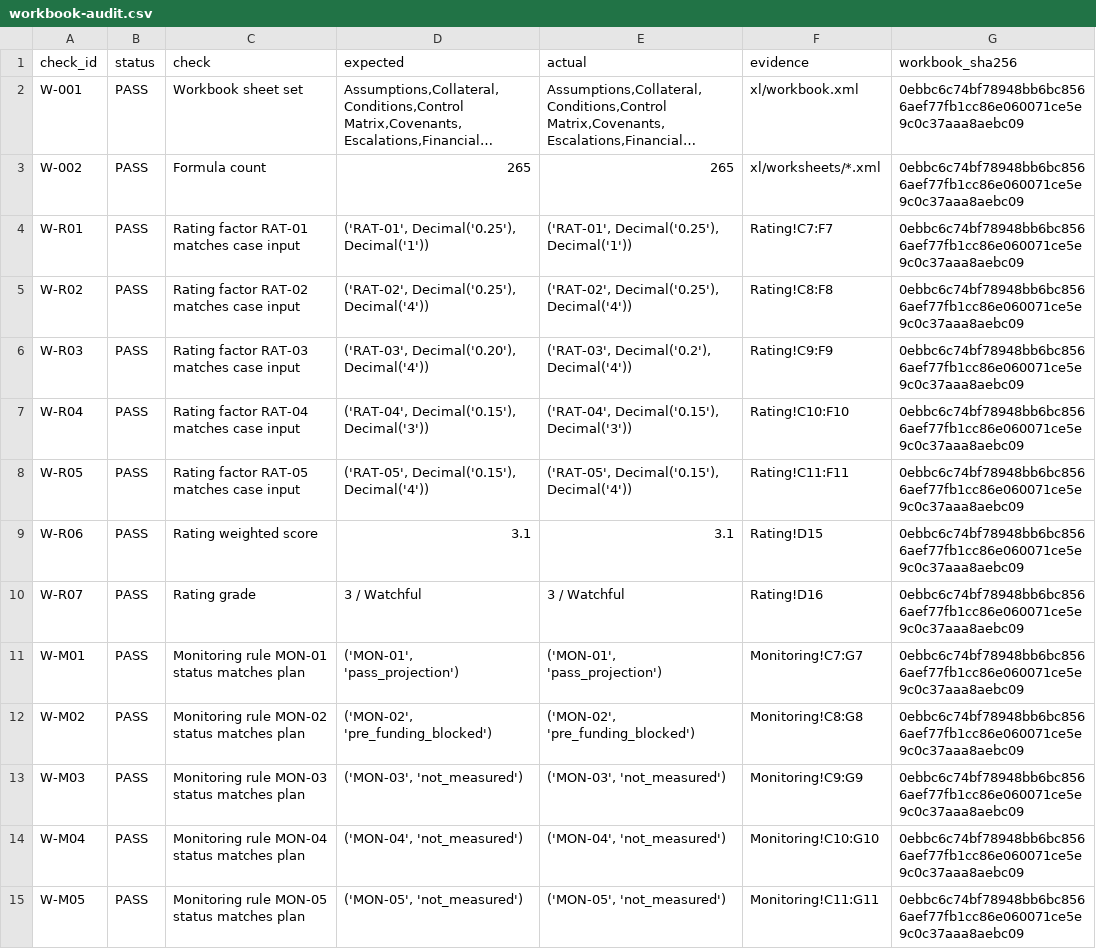
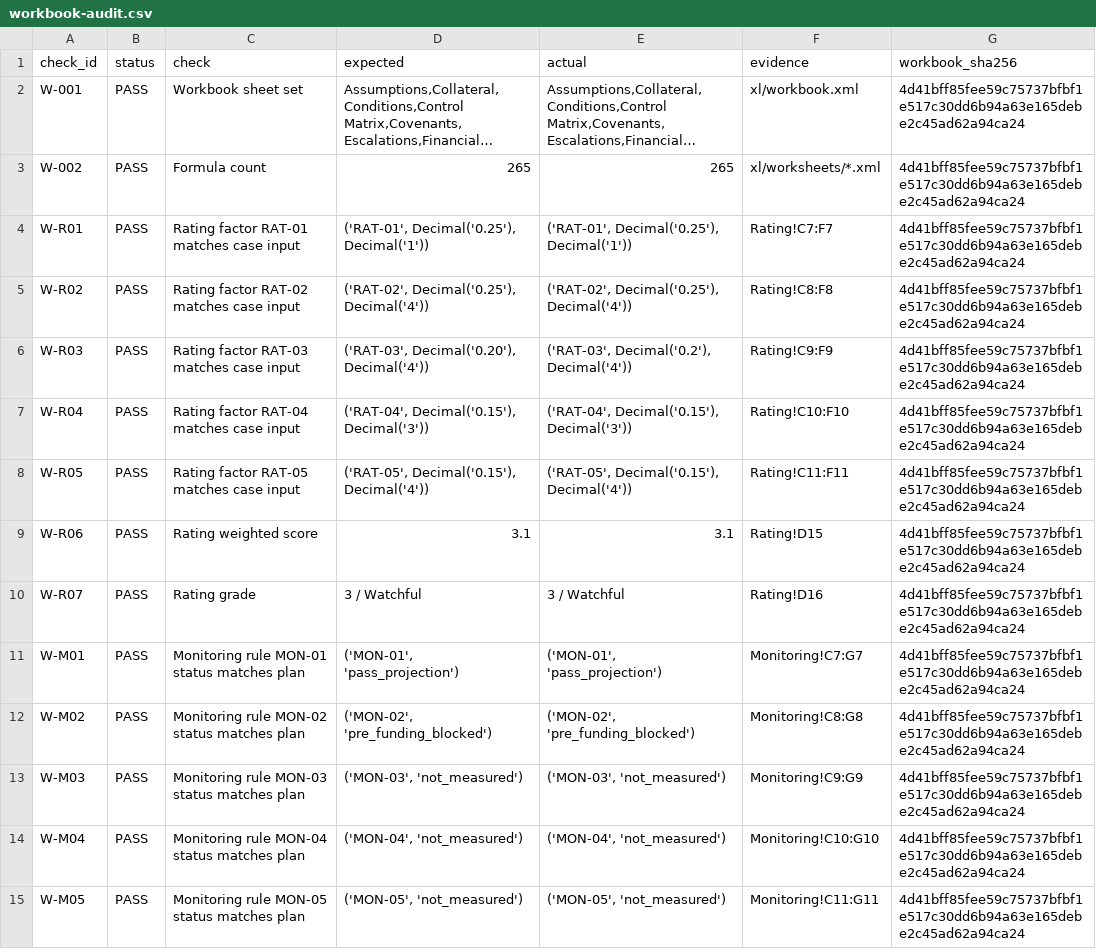
Before and after one commit to RahilBhavan/coinbase-credit-risk, a CSV file: artifacts/workbook-audit.csv, drawn as a sheet; only a part is shown; long unchanged cells end in …; the diff covers the shown part only; the diff names each change by its address in the sheet, - before the commit and + after, or states it on an @@ line.

```diff
--- a/artifacts/workbook-audit.csv
+++ b/artifacts/workbook-audit.csv
-G2:G15 (workbook_sha256): 0ebbc6c74bf78948bb6bc8566aef77fb1cc86e060071ce5e9c0c37aaa8aebc09
+G2:G15 (workbook_sha256): 4d41bff85fee59c75737bfbf1e517c30dd6b94a63e165debe2c45ad62a94ca24
```
Also changed, not shown: 157 edited cells elsewhere in this file, 21 other files.
